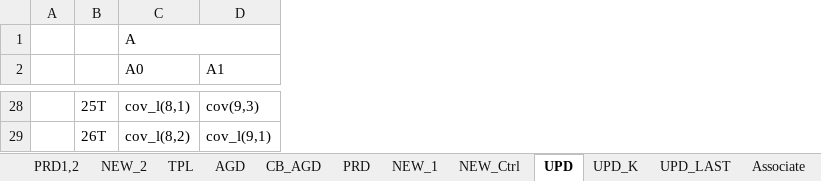
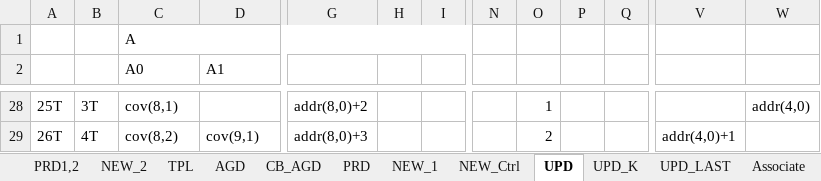
Before and after one commit to olokevin/EKF-SLAM-RTL, an Excel workbook: EKF-SLAM时序图.xlsx, sheet UPD, drawn as a sheet; only a part is shown, gaps mark what is left out; values as stored, in another font and other column widths than the file's, no cell formats; removed rows and columns are numbered as before the commit, all else as after; the diff covers the shown part only; the diff names each change by its address in the sheet, - before the commit and + after, or states it on an @@ line.

```diff
--- a/EKF-SLAM时序图.xlsx (sheet UPD)
+++ b/EKF-SLAM时序图.xlsx (sheet UPD)
-column A, empty
+column B, rows 28-29: 3T | 4T
+column G, rows 28-29: addr(8,0)+2 | addr(8,0)+3
+column H, empty
+column I, empty
+column N, empty
+column O, rows 28-29: 1 | 2
+column P, empty
+column Q, empty
+column V, row 29: addr(4,0)+1
+column W, row 28: addr(4,0)
-C28 (A0): cov_l(8,1)
+C28 (A0): cov(8,1)
-D28 (A1): cov(9,3)
+D28 (A1): (empty)
-C29 (A0): cov_l(8,2)
+C29 (A0): cov(8,2)
-D29 (A1): cov_l(9,1)
+D29 (A1): cov(9,1)
```
Also changed, not shown: 23 added rows, 6 removed rows, 152 edited cells and merged cells elsewhere in this sheet, sheet NEW_Ctrl, cell formats, EKF-SLAMv5.0运算统计.xlsx, 10 other files.
